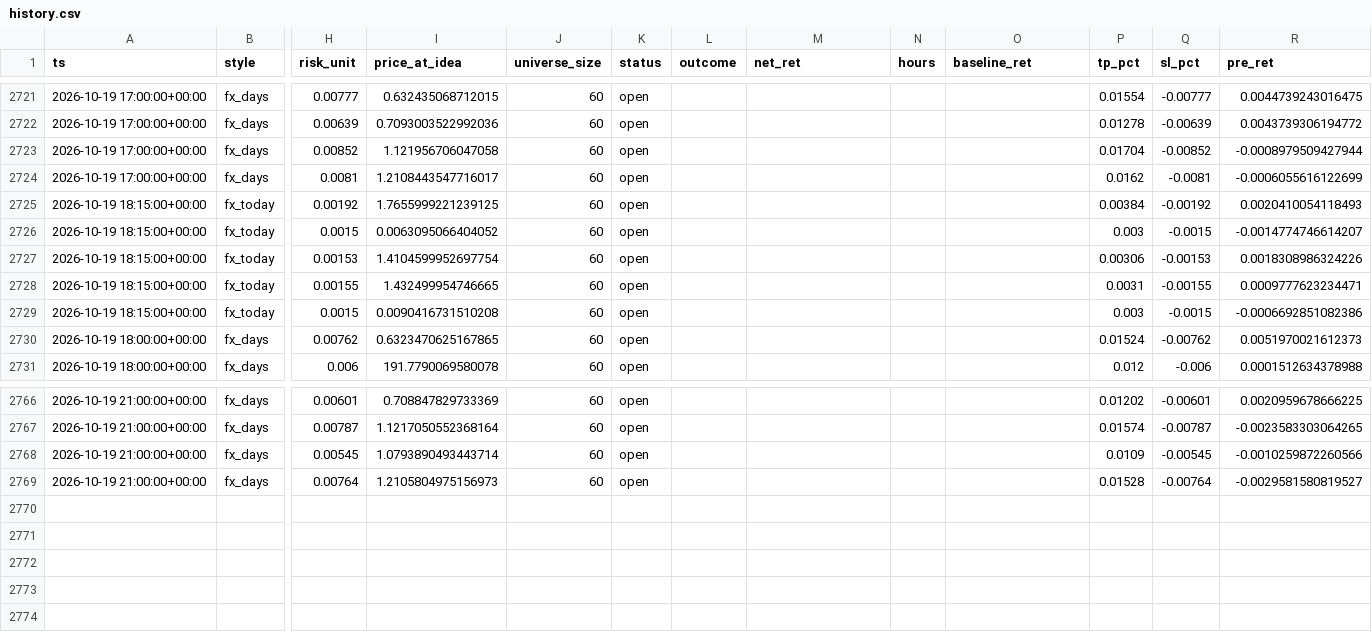
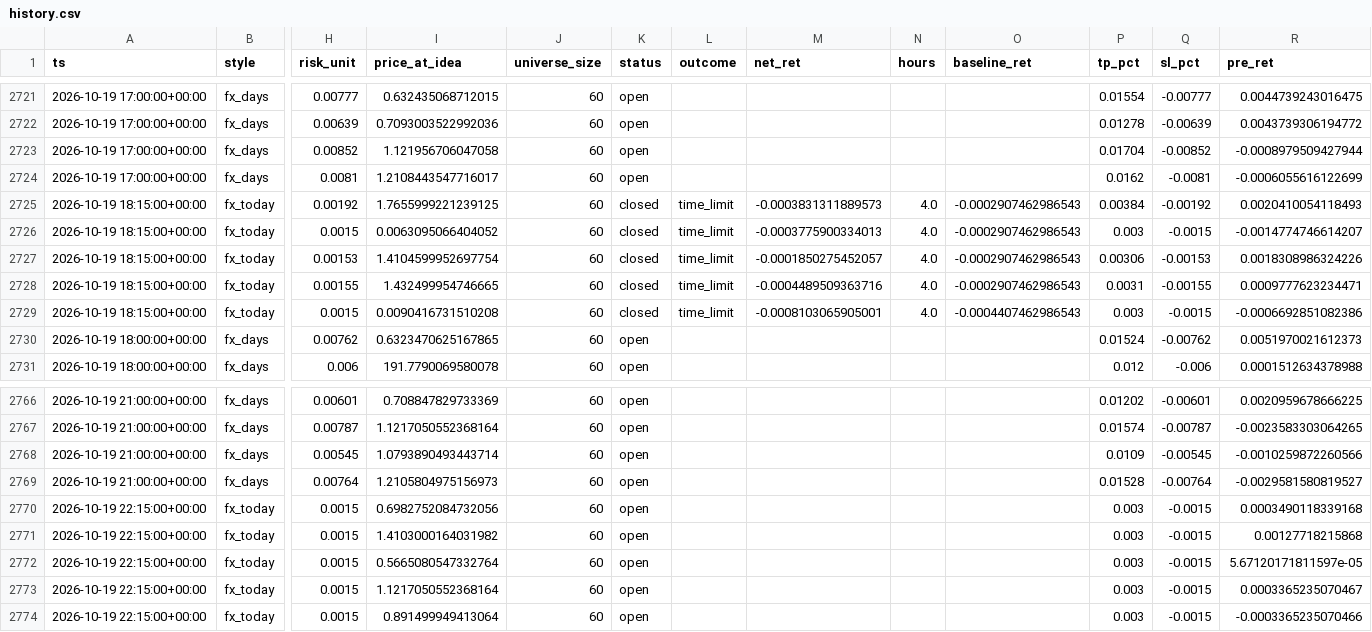
Before and after one commit to ljmacdonald/mempool-omega, a CSV file: state/fx/history.csv, drawn as a sheet; only a part is shown, gaps mark what is left out; rows hold the shown columns only; the diff names each change by its address in the sheet, - before the commit and + after, or states it on an @@ line.

```diff
--- a/state/fx/history.csv
+++ b/state/fx/history.csv
-K2725:K2729 (status): open
+K2725:K2729 (status): closed
-L2725:L2729 (outcome): (empty)
+L2725:L2729 (outcome): time_limit
-M2725 (net_ret): (empty)
+M2725 (net_ret): -0.0003831311889573
-N2725:N2729 (hours): (empty)
+N2725:N2729 (hours): 4.0
-O2725:O2728 (baseline_ret): (empty)
+O2725:O2728 (baseline_ret): -0.0002907462986543
-M2726 (net_ret): (empty)
+M2726 (net_ret): -0.0003775900334013
-M2727 (net_ret): (empty)
+M2727 (net_ret): -0.0001850275452057
-M2728 (net_ret): (empty)
+M2728 (net_ret): -0.0004489509363716
-M2729 (net_ret): (empty)
+M2729 (net_ret): -0.0008103065905001
-O2729 (baseline_ret): (empty)
+O2729 (baseline_ret): -0.0004407462986543
+row 2770: 2026-10-19 22:15:00+00:00 | fx_today | 0.0015 | 0.6982752084732056 | 60 | open |  |  |  |  | 0.003 | -0.0015 | 0.0003490118339168
+row 2771: 2026-10-19 22:15:00+00:00 | fx_today | 0.0015 | 1.4103000164031982 | 60 | open |  |  |  |  | 0.003 | -0.0015 | 0.00127718215868
+row 2772: 2026-10-19 22:15:00+00:00 | fx_today | 0.0015 | 0.5665080547332764 | 60 | open |  |  |  |  | 0.003 | -0.0015 | 5.67120171811597e-05
+row 2773: 2026-10-19 22:15:00+00:00 | fx_today | 0.0015 | 1.1217050552368164 | 60 | open |  |  |  |  | 0.003 | -0.0015 | 0.0003365235070467
+row 2774: 2026-10-19 22:15:00+00:00 | fx_today | 0.0015 | 0.891499949413064 | 60 | open |  |  |  |  | 0.003 | -0.0015 | -0.0003365235070466
```
Also changed, not shown: 2 other files.
